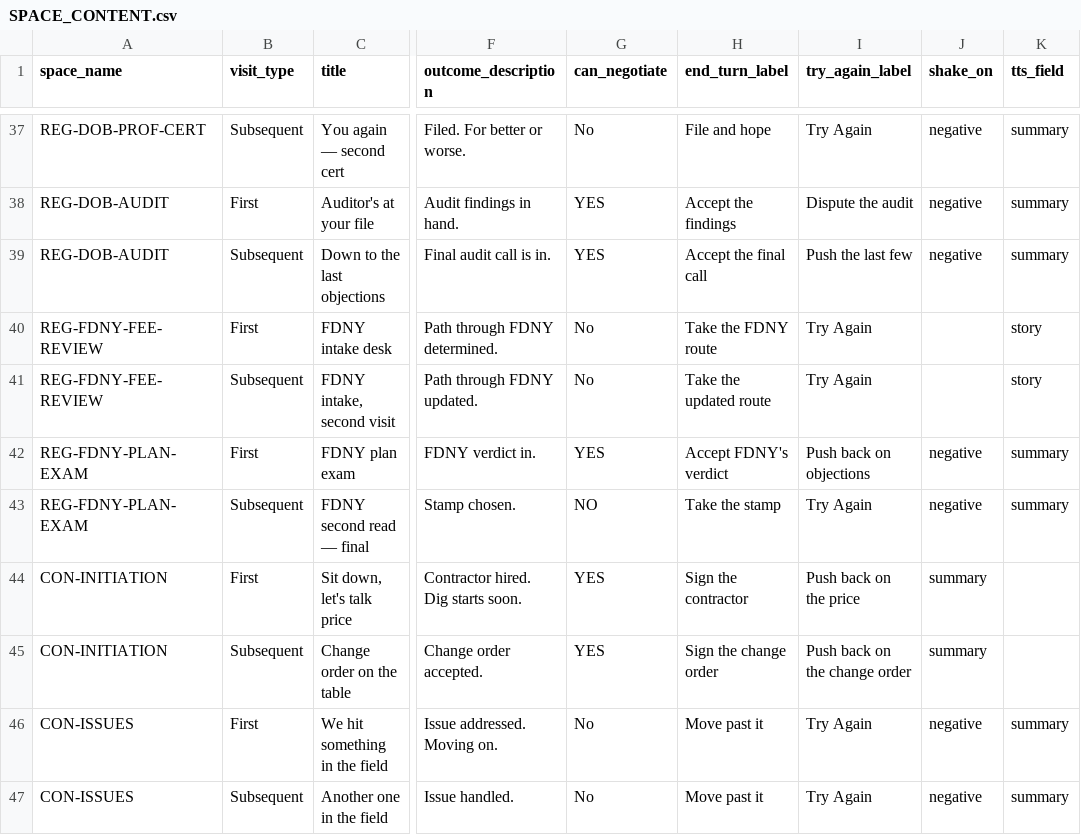
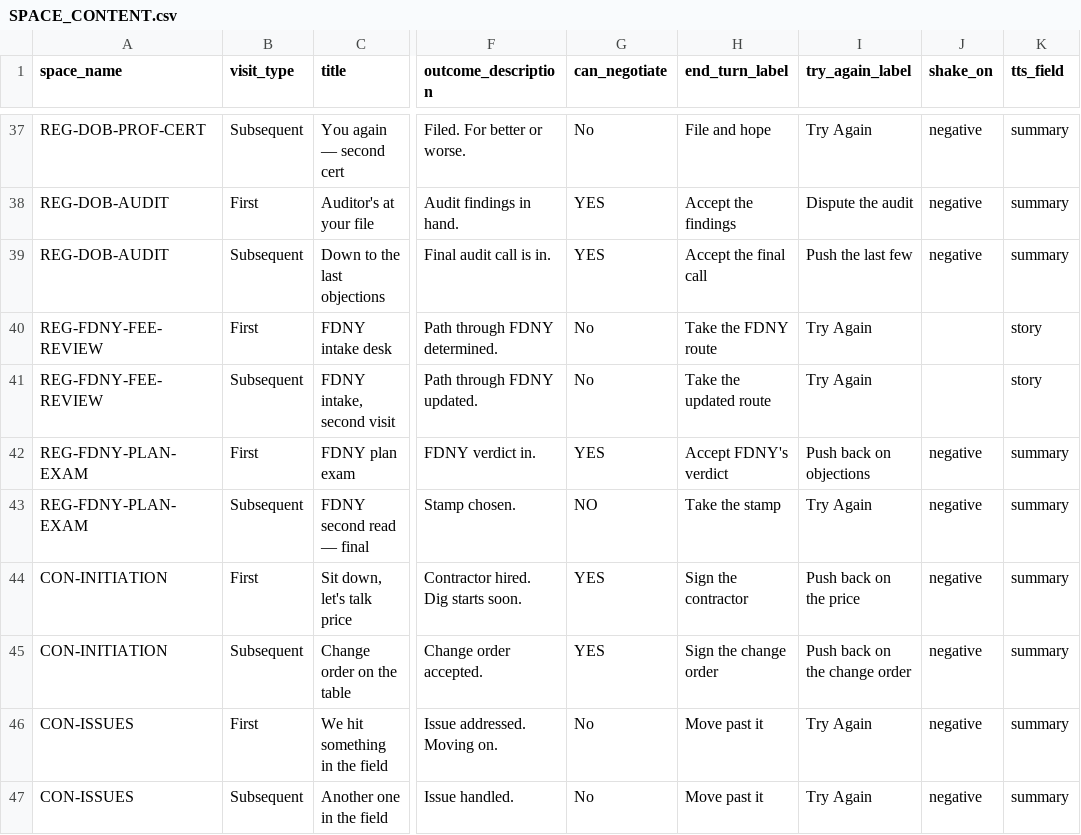
Before and after one commit to tomaszsb/Game_alpha, a CSV file: public/data/CLEAN_FILES/SPACE_CONTENT.csv, drawn as a sheet; only a part is shown, gaps mark what is left out; the diff names each change by its address in the sheet, - before the commit and + after, or states it on an @@ line.

```diff
--- a/public/data/CLEAN_FILES/SPACE_CONTENT.csv
+++ b/public/data/CLEAN_FILES/SPACE_CONTENT.csv
-J44:J45 (shake_on): summary
+J44:J45 (shake_on): negative
-K44:K45 (tts_field): (empty)
+K44:K45 (tts_field): summary
```
Also changed, not shown: public/data/CLEAN_FILES/SPACE_EFFECTS.csv, public/data/SOURCE_FILES/Spaces.csv, 9 other files.
